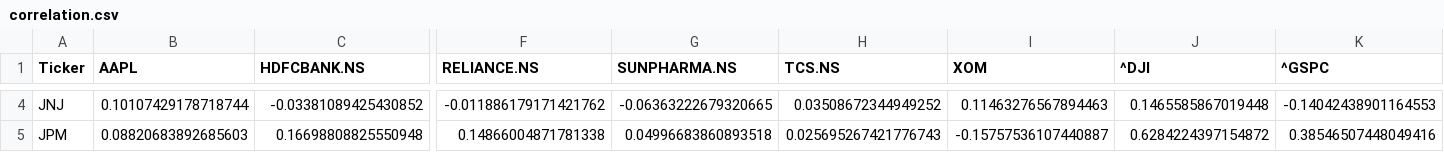
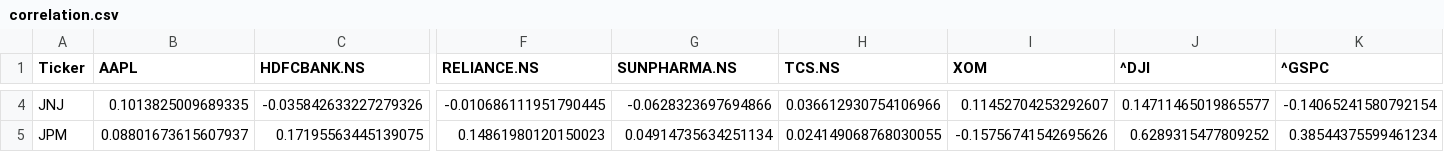
Before and after one commit to DAAkshat/market-monitor, a CSV file: data/processed/correlation.csv, drawn as a sheet; only a part is shown, gaps mark what is left out; the diff covers the shown part only; the diff names each change by its address in the sheet, - before the commit and + after, or states it on an @@ line.

```diff
--- a/data/processed/correlation.csv
+++ b/data/processed/correlation.csv
-B4 (AAPL): 0.10107429178718744
+B4 (AAPL): 0.1013825009689335
-C4 (HDFCBANK.NS): -0.03381089425430852
+C4 (HDFCBANK.NS): -0.035842633227279326
-F4 (RELIANCE.NS): -0.011886179171421762
+F4 (RELIANCE.NS): -0.010686111951790445
-G4 (SUNPHARMA.NS): -0.06363222679320665
+G4 (SUNPHARMA.NS): -0.0628323697694866
-H4 (TCS.NS): 0.03508672344949252
+H4 (TCS.NS): 0.036612930754106966
-I4 (XOM): 0.11463276567894463
+I4 (XOM): 0.11452704253292607
-J4 (^DJI): 0.1465585867019448
+J4 (^DJI): 0.14711465019865577
-K4 (^GSPC): -0.14042438901164553
+K4 (^GSPC): -0.14065241580792154
-B5 (AAPL): 0.08820683892685603
+B5 (AAPL): 0.08801673615607937
-C5 (HDFCBANK.NS): 0.16698808825550948
+C5 (HDFCBANK.NS): 0.17195563445139075
-F5 (RELIANCE.NS): 0.14866004871781338
+F5 (RELIANCE.NS): 0.14861980120150023
-G5 (SUNPHARMA.NS): 0.04996683860893518
+G5 (SUNPHARMA.NS): 0.04914735634251134
-H5 (TCS.NS): 0.025695267421776743
+H5 (TCS.NS): 0.024149068768030055
-I5 (XOM): -0.15757536107440887
+I5 (XOM): -0.15756741542695626
-J5 (^DJI): 0.6284224397154872
+J5 (^DJI): 0.6289315477809252
-K5 (^GSPC): 0.38546507448049416
+K5 (^GSPC): 0.38544375599461234
```
Also changed, not shown: 140 edited cells elsewhere in this file, data/processed/close_prices_clean.csv, data/raw/close_prices_raw.csv, 7 other files.
